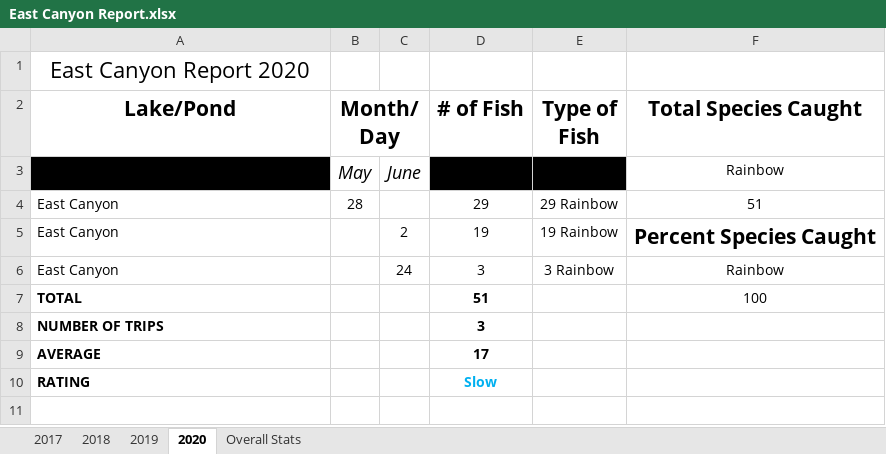
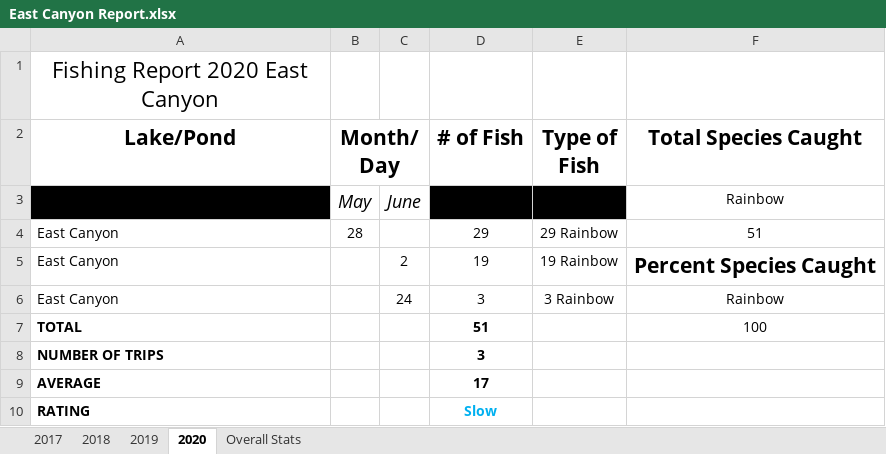
Before and after one commit to muskellunge-tiger/FitzFishing, an Excel workbook: Overall Stats/East Canyon/East Canyon Report.xlsx, sheet 2020, drawn as a sheet; values as stored, in another font and other column widths than the file's, no borders; the diff names each change by its address in the sheet, - before the commit and + after, or states it on an @@ line.

```diff
--- a/Overall Stats/East Canyon/East Canyon Report.xlsx (sheet 2020)
+++ b/Overall Stats/East Canyon/East Canyon Report.xlsx (sheet 2020)
-A1 (Lake/Pond): East Canyon Report 2020
+A1 (Lake/Pond): Fishing Report 2020 East Canyon
```
Also changed, not shown: Fishing.xlsx.
